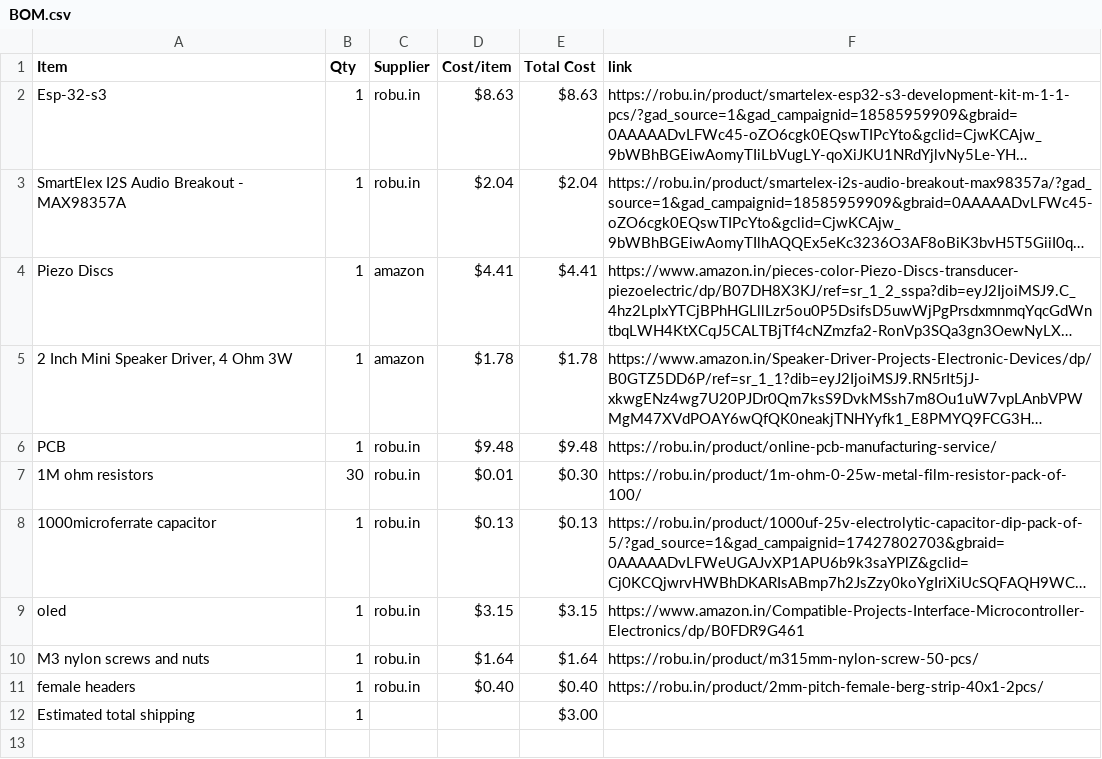
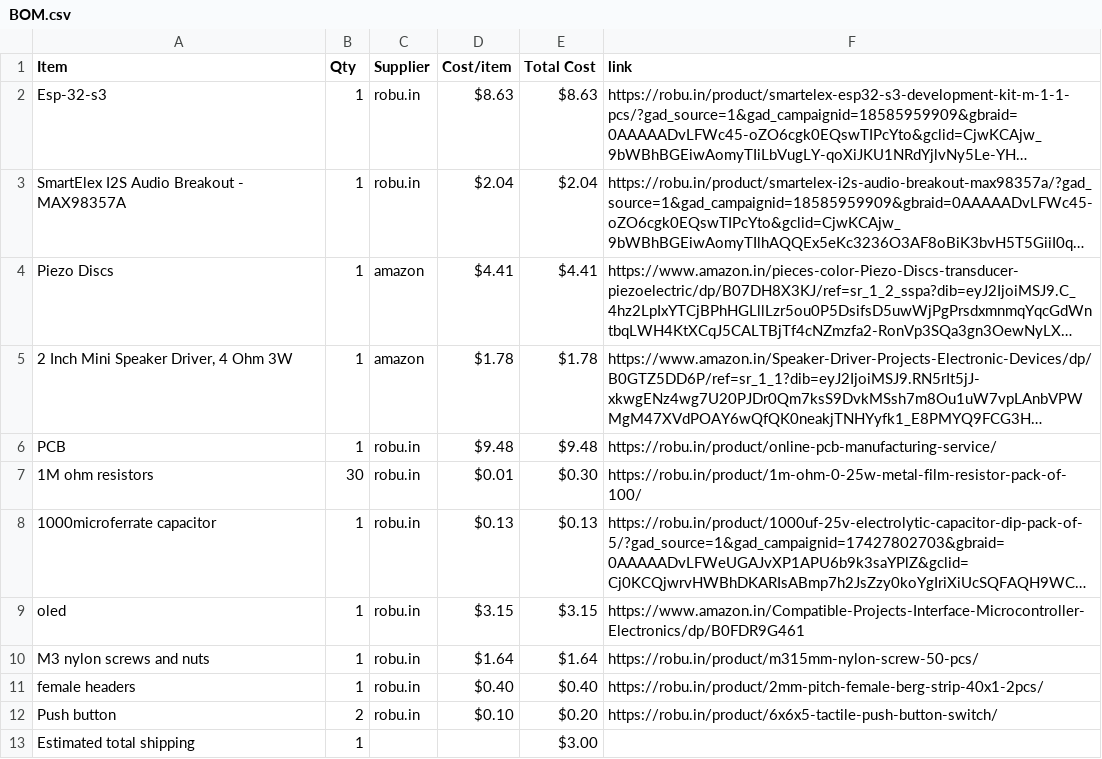
Before and after one commit to Genzkidgrownup/DrumPad, a CSV file: BOM.csv, drawn as a sheet; long unchanged cells end in …; the diff names each change by its address in the sheet, - before the commit and + after, or states it on an @@ line.

Commit message:
Sync Drumpad from Half Life

```diff
--- a/BOM.csv
+++ b/BOM.csv
+row 12: Push button | 2 | robu.in | $0.10 | $0.20 | https://robu.in/product/6x6x5-tactile-push-button-switch/
```
